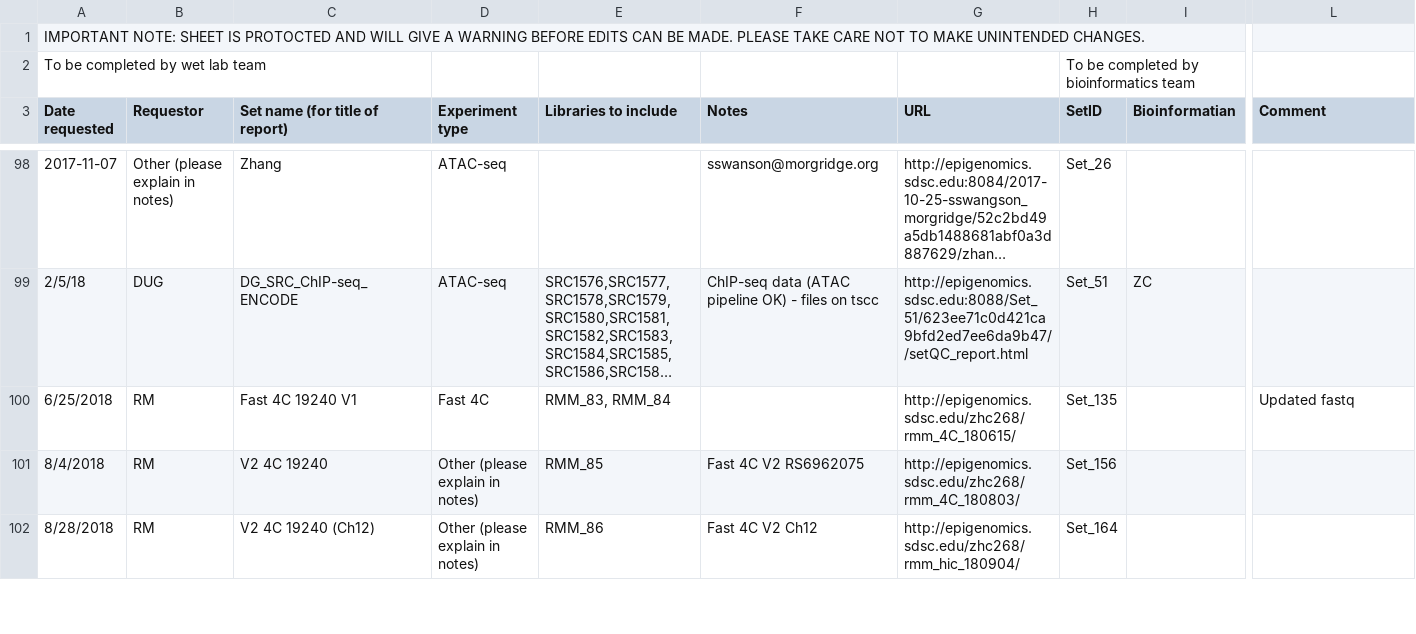
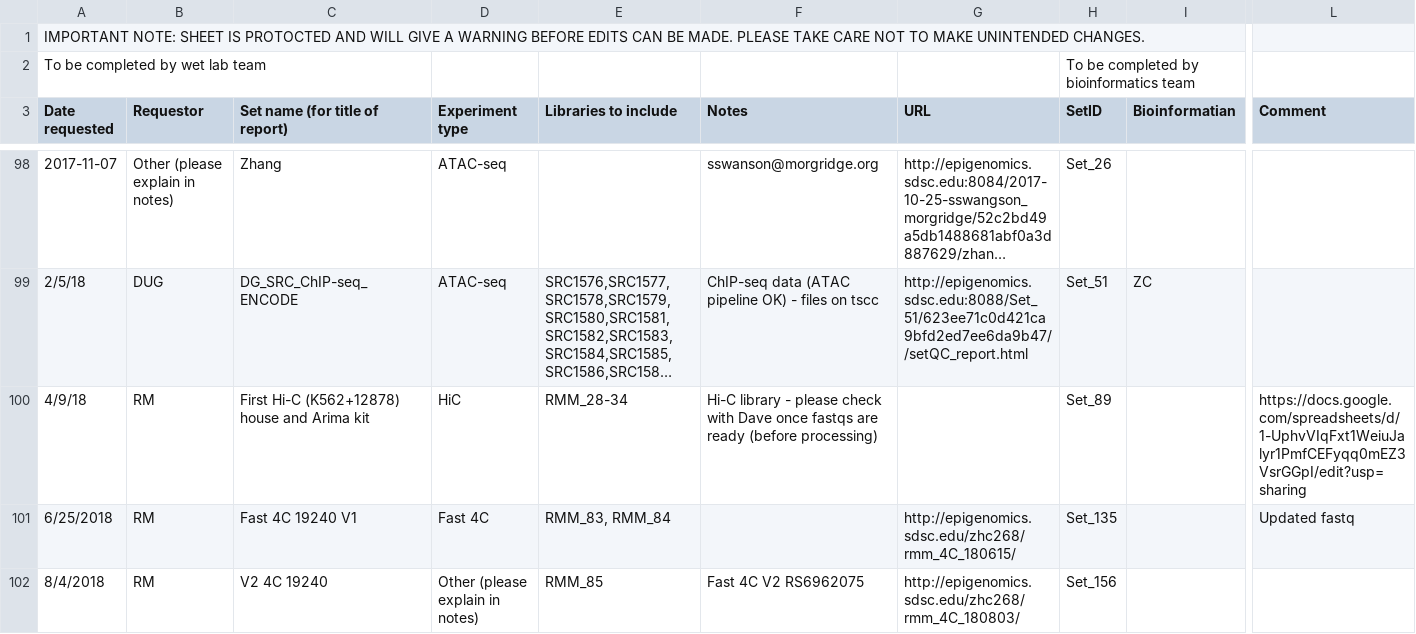
Before and after one commit to epigen-UCSD/epigen_ucsd_django, a TSV file: scripts/TS5_Archived.tsv, drawn as a sheet; only a part is shown, gaps mark what is left out; the shorter side is filled out with more unchanged rows; long unchanged cells end in …; rows hold the shown columns only; the diff names each change by its address in the sheet, - before the commit and + after, or states it on an @@ line.

Commit message:
fix set_89, and added the metadata correction scripts

```diff
--- a/scripts/TS5_Archived.tsv
+++ b/scripts/TS5_Archived.tsv
+row 100: 4/9/18 | RM | First Hi-C (K562+12878) house and Arima kit | HiC | RMM_28-34 | Hi-C library - please check with Dave once fastqs are ready (before processing) |  | Set_89 |  | https://docs.google.com/spreadsheets/d/1-UphvVIqFxt1WeiuJalyr1PmfCEFyqq0mEZ3VsrGGpI/edit?usp=sharing
```
Also changed, not shown: 2 other files.
